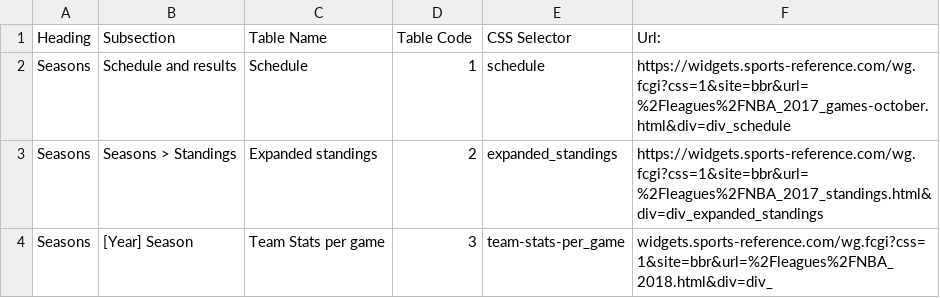
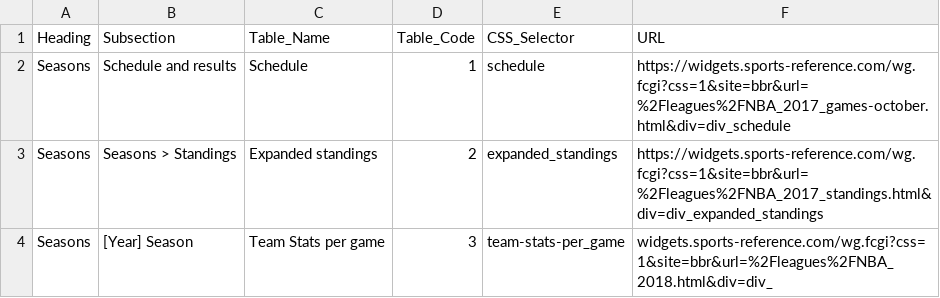
Before and after one commit to PHP2560-Statistical-Programming-R/r-package-teamivy, a CSV file: Glossary.csv, drawn as a sheet; only a part is shown.

Commit message:
update glossary and tablecode script

```diff
--- a/Glossary.csv
+++ b/Glossary.csv
@@ -1,2 +1,2 @@
-Heading,Subsection,Table Name,Table Code,CSS Selector,Url:
+Heading,Subsection,Table_Name,Table_Code,CSS_Selector,URL
 Seasons,Schedule and results,Schedule,1,schedule,https://widgets.sports-reference.com/wg.fcgi?css=1&site=bbr&url=%2Fleagues%2FNBA_2017_games-october.html&div=div_schedule
```
Also changed, not shown: 1 other file.
